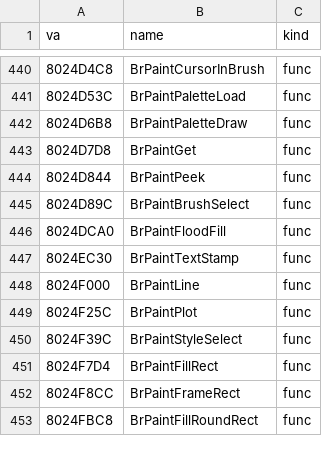
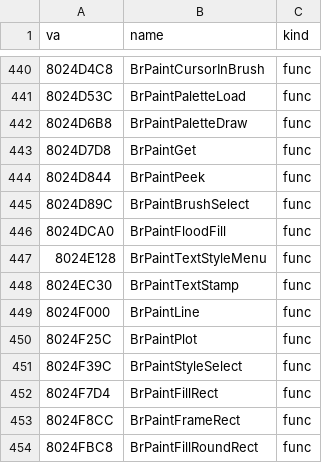
Before and after one commit to Link4Electronics/brally, a CSV file: n64/config/symbols_tgr.csv, drawn as a sheet; only a part is shown, gaps mark what is left out; the diff names each change by its address in the sheet, - before the commit and + after, or states it on an @@ line.

Commit message:
n64: BrPaintTextStyleMenu (0x8024E128) transcribed from T1, T2 -- the paint shop's text-style popup: normal or drop-shadow sample letters, and the shadow colour picker (sixteen palette swatches, rows wrap at 7/8/15); its own object, textstyle.c, since its strings sit after the other paint-shop functions' strings; the picker's SELECT x held in a one-int array reproduces the ROM's spilled 0xe6

```diff
--- a/n64/config/symbols_tgr.csv
+++ b/n64/config/symbols_tgr.csv
+row 447: 8024E128 | BrPaintTextStyleMenu | func
```
Also changed, not shown: 2 other files.
